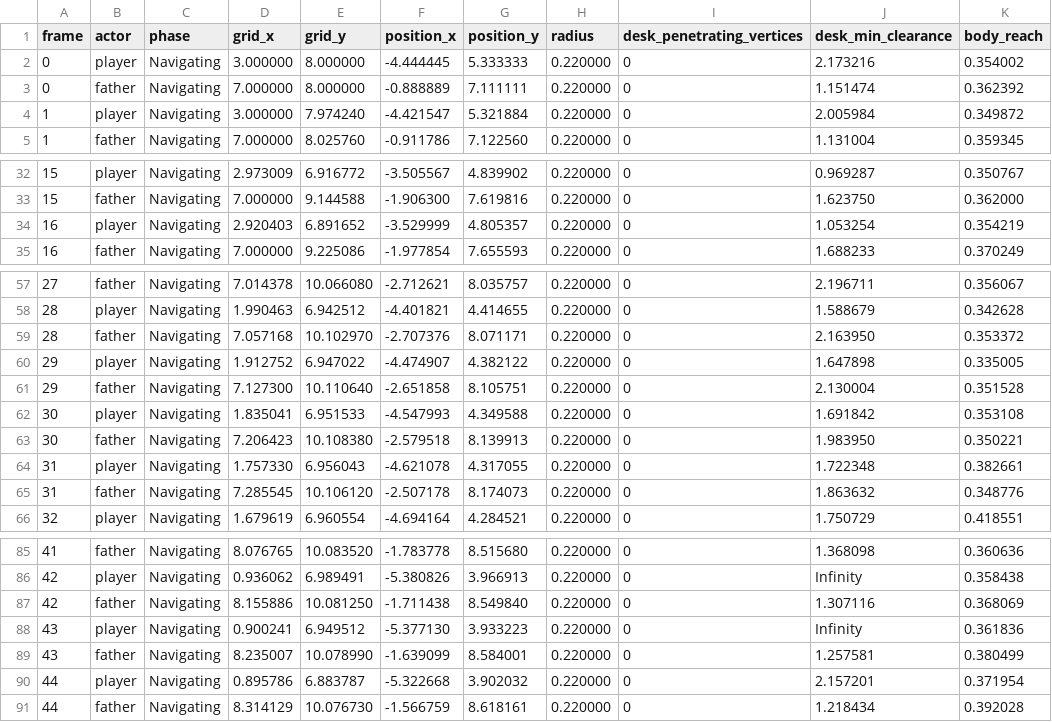
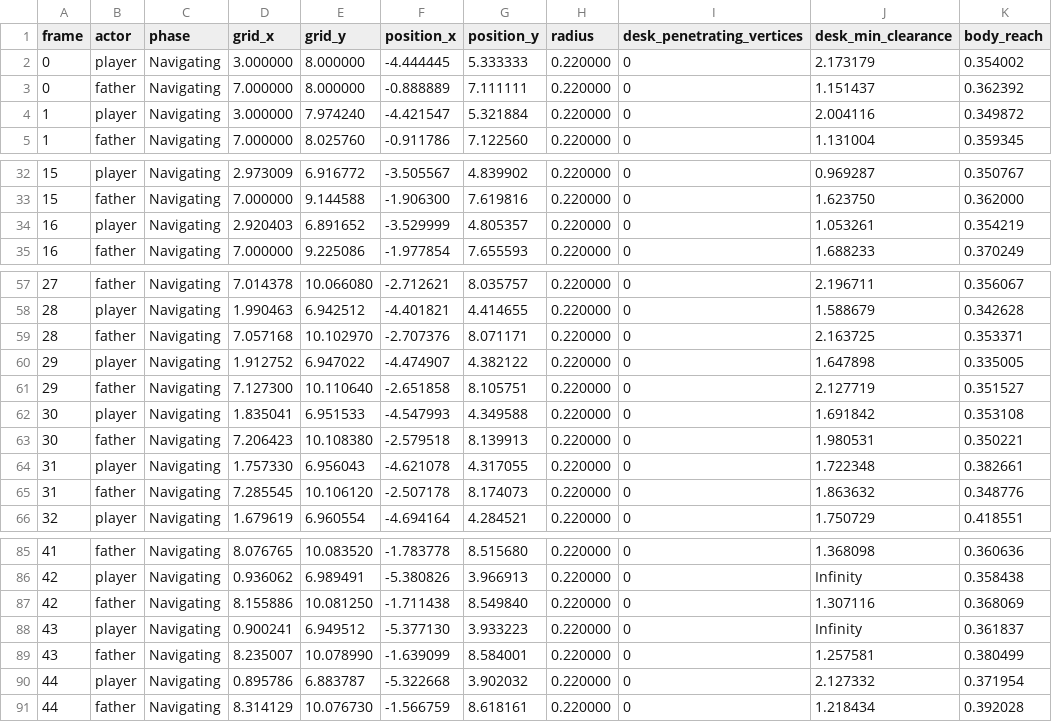
Before and after one commit to zzangzzangman2/company, a CSV file: Docs/Evidence/PlayerFather3DIndependentQaCurrent/player-father-desk-detour-trace.csv, drawn as a sheet; only a part is shown, gaps mark what is left out.

```diff
--- a/Docs/Evidence/PlayerFather3DIndependentQaCurrent/player-father-desk-detour-trace.csv
+++ b/Docs/Evidence/PlayerFather3DIndependentQaCurrent/player-father-desk-detour-trace.csv
@@ -1,5 +1,5 @@
 frame,actor,phase,grid_x,grid_y,position_x,position_y,radius,desk_penetrating_vertices,desk_min_clearance,body_reach
-0,player,Navigating,3.000000,8.000000,-4.444445,5.333333,0.220000,0,2.173216,0.354002
-0,father,Navigating,7.000000,8.000000,-0.888889,7.111111,0.220000,0,1.151474,0.362392
-1,player,Navigating,3.000000,7.974240,-4.421547,5.321884,0.220000,0,2.005984,0.349872
+0,player,Navigating,3.000000,8.000000,-4.444445,5.333333,0.220000,0,2.173179,0.354002
+0,father,Navigating,7.000000,8.000000,-0.888889,7.111111,0.220000,0,1.151437,0.362392
+1,player,Navigating,3.000000,7.974240,-4.421547,5.321884,0.220000,0,2.004116,0.349872
 1,father,Navigating,7.000000,8.025760,-0.911786,7.122560,0.220000,0,1.131004,0.359345
@@ -33,3 +33,3 @@ frame,actor,phase,grid_x,grid_y,position_x,position_y,radius,desk_penetrating_ve
 15,father,Navigating,7.000000,9.144588,-1.906300,7.619816,0.220000,0,1.623750,0.362000
-16,player,Navigating,2.920403,6.891652,-3.529999,4.805357,0.220000,0,1.053254,0.354219
+16,player,Navigating,2.920403,6.891652,-3.529999,4.805357,0.220000,0,1.053261,0.354219
 16,father,Navigating,7.000000,9.225086,-1.977854,7.655593,0.220000,0,1.688233,0.370249
@@ -58,7 +58,7 @@ frame,actor,phase,grid_x,grid_y,position_x,position_y,radius,desk_penetrating_ve
 28,player,Navigating,1.990463,6.942512,-4.401821,4.414655,0.220000,0,1.588679,0.342628
-28,father,Navigating,7.057168,10.102970,-2.707376,8.071171,0.220000,0,2.163950,0.353372
+28,father,Navigating,7.057168,10.102970,-2.707376,8.071171,0.220000,0,2.163725,0.353371
 29,player,Navigating,1.912752,6.947022,-4.474907,4.382122,0.220000,0,1.647898,0.335005
-29,father,Navigating,7.127300,10.110640,-2.651858,8.105751,0.220000,0,2.130004,0.351528
+29,father,Navigating,7.127300,10.110640,-2.651858,8.105751,0.220000,0,2.127719,0.351527
 30,player,Navigating,1.835041,6.951533,-4.547993,4.349588,0.220000,0,1.691842,0.353108
-30,father,Navigating,7.206423,10.108380,-2.579518,8.139913,0.220000,0,1.983950,0.350221
+30,father,Navigating,7.206423,10.108380,-2.579518,8.139913,0.220000,0,1.980531,0.350221
 31,player,Navigating,1.757330,6.956043,-4.621078,4.317055,0.220000,0,1.722348,0.382661
@@ -87,5 +87,5 @@ frame,actor,phase,grid_x,grid_y,position_x,position_y,radius,desk_penetrating_ve
 42,father,Navigating,8.155886,10.081250,-1.711438,8.549840,0.220000,0,1.307116,0.368069
-43,player,Navigating,0.900241,6.949512,-5.377130,3.933223,0.220000,0,Infinity,0.361836
+43,player,Navigating,0.900241,6.949512,-5.377130,3.933223,0.220000,0,Infinity,0.361837
 43,father,Navigating,8.235007,10.078990,-1.639099,8.584001,0.220000,0,1.257581,0.380499
-44,player,Navigating,0.895786,6.883787,-5.322668,3.902032,0.220000,0,2.157201,0.371954
+44,player,Navigating,0.895786,6.883787,-5.322668,3.902032,0.220000,0,2.127332,0.371954
 44,father,Navigating,8.314129,10.076730,-1.566759,8.618161,0.220000,0,1.218434,0.392028
```
Also changed, not shown: Docs/Evidence/PlayerFather3DIndependentQaCurrent/office-desk-part-bounds.csv, 43 other files.
